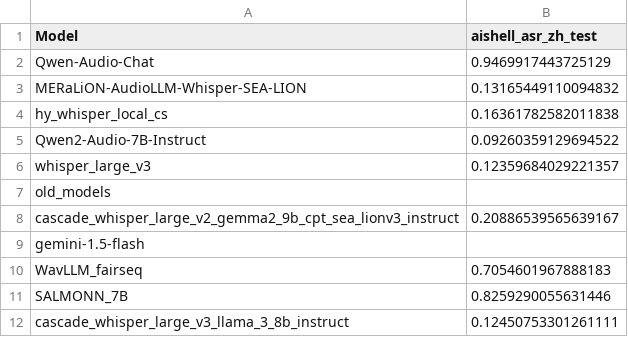
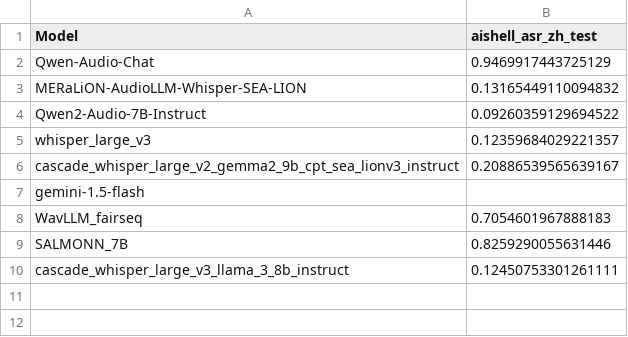
Before and after one commit to AudioLLMs/AudioBench, a CSV file: leaderboard/results_organized/wer/asr_mandarin.csv, drawn as a sheet; the diff names each change by its address in the sheet, - before the commit and + after, or states it on an @@ line.

```diff
--- a/leaderboard/results_organized/wer/asr_mandarin.csv
+++ b/leaderboard/results_organized/wer/asr_mandarin.csv
-row 4: hy_whisper_local_cs | 0.16361782582011838
-row 7: old_models
```
Also changed, not shown: leaderboard/results_organized/bleu/st.csv, leaderboard/results_organized/llama3_70b_judge/under_development_llama3_70b_judge.csv, 23 other files.
